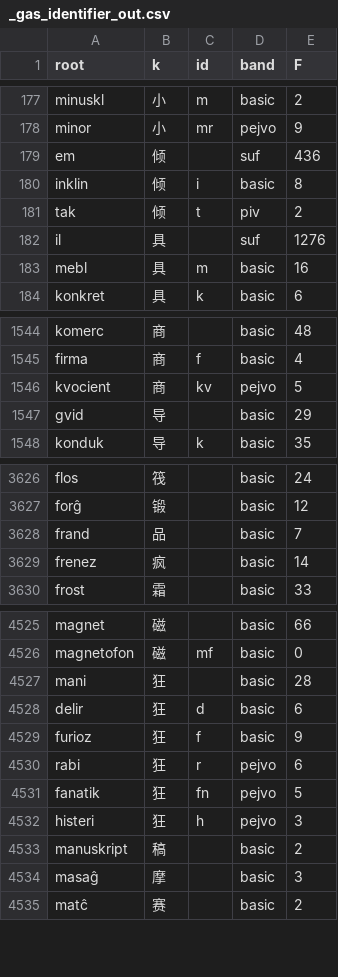
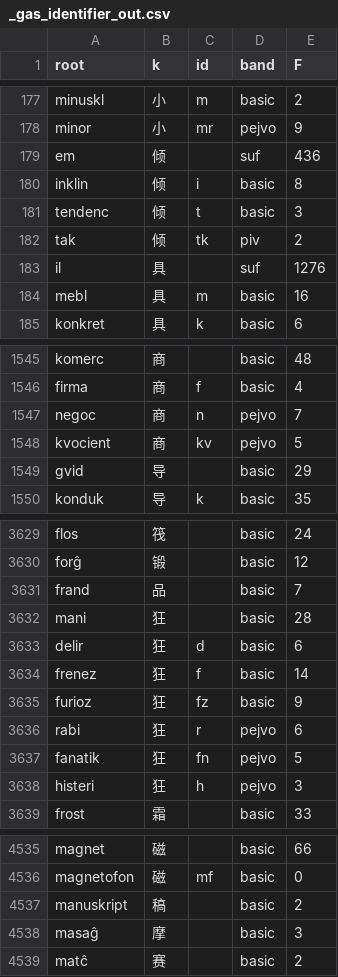
Before and after one commit to Takatakatake/kanji_assign, a CSV file: _gas_identifier_out.csv, drawn as a sheet; only a part is shown, gaps mark what is left out; the diff covers the shown part only.

```diff
--- a/_gas_identifier_out.csv
+++ b/_gas_identifier_out.csv
@@ -180,3 +180,4 @@
 "inklin","倾","i","basic","8"
-"tak","倾","t","piv","2"
+"tendenc","倾","t","basic","3"
+"tak","倾","tk","piv","2"
 "il","具","","suf","1276"
@@ -1545,2 +1546,3 @@
 "firma","商","f","basic","4"
+"negoc","商","n","pejvo","7"
 "kvocient","商","kv","pejvo","5"
@@ -3628,3 +3631,9 @@
 "frand","品","","basic","7"
-"frenez","疯","","basic","14"
+"mani","狂","","basic","28"
+"delir","狂","d","basic","6"
+"frenez","狂","f","basic","14"
+"furioz","狂","fz","basic","9"
+"rabi","狂","r","pejvo","6"
+"fanatik","狂","fn","pejvo","5"
+"histeri","狂","h","pejvo","3"
 "frost","霜","","basic","33"
@@ -4526,8 +4536,2 @@
 "magnetofon","磁","mf","basic","0"
-"mani","狂","","basic","28"
-"delir","狂","d","basic","6"
-"furioz","狂","f","basic","9"
-"rabi","狂","r","pejvo","6"
-"fanatik","狂","fn","pejvo","5"
-"histeri","狂","h","pejvo","3"
 "manuskript","稿","","basic","2"
```
Also changed, not shown: 3 added rows and 5 removed rows elsewhere in this file, _identifier_sidecar.tsv, _kanji_map_master.tsv, 6 other files.
